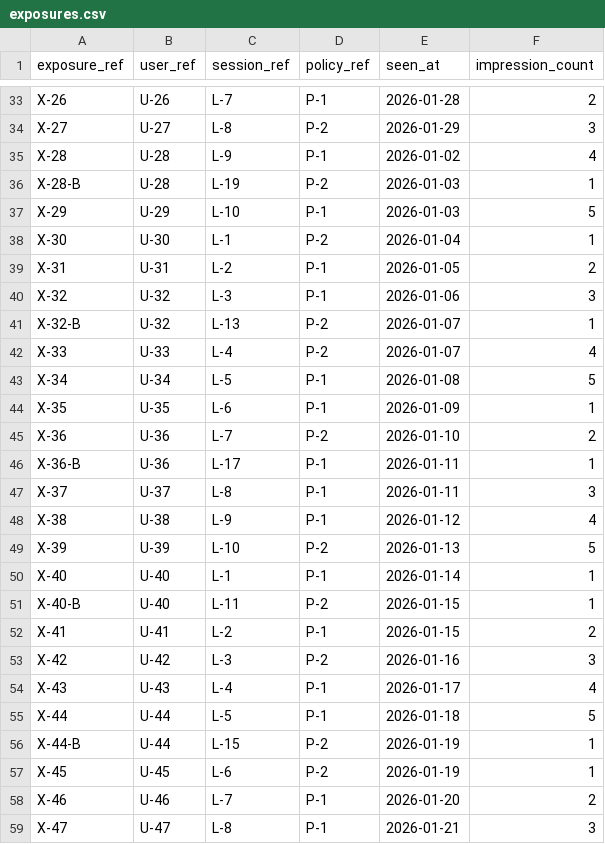
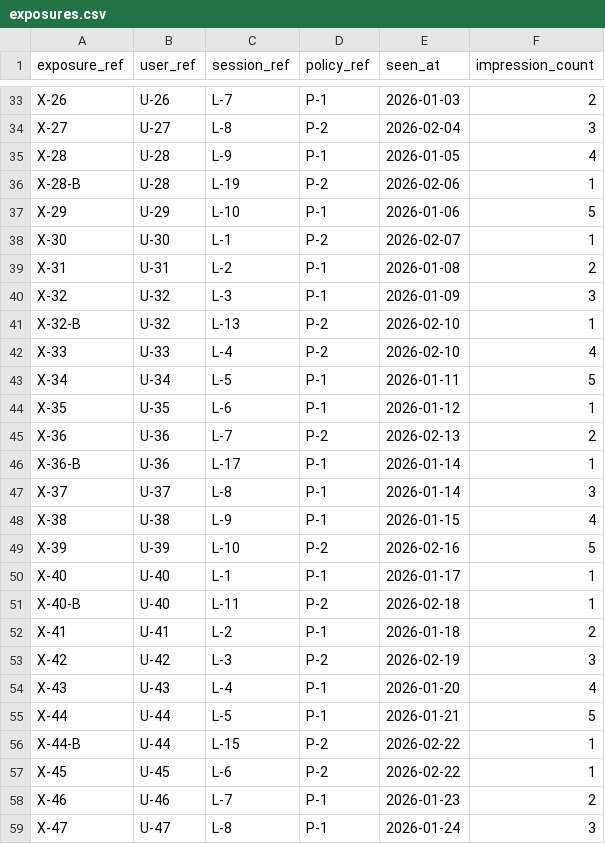
Before and after one commit to rotatinghomew/education-data-112101-005, a CSV file: data/exposures.csv, drawn as a sheet; only a part is shown, gaps mark what is left out; the diff covers the shown part only; the diff names each change by its address in the sheet, - before the commit and + after, or states it on an @@ line.

```diff
--- a/data/exposures.csv
+++ b/data/exposures.csv
-E33 (seen_at): 2026-01-28
+E33 (seen_at): 2026-01-03
-E34 (seen_at): 2026-01-29
+E34 (seen_at): 2026-02-04
-E35 (seen_at): 2026-01-02
+E35 (seen_at): 2026-01-05
-E36 (seen_at): 2026-01-03
+E36 (seen_at): 2026-02-06
-E37 (seen_at): 2026-01-03
+E37 (seen_at): 2026-01-06
-E38 (seen_at): 2026-01-04
+E38 (seen_at): 2026-02-07
-E39 (seen_at): 2026-01-05
+E39 (seen_at): 2026-01-08
-E40 (seen_at): 2026-01-06
+E40 (seen_at): 2026-01-09
-E41:E42 (seen_at): 2026-01-07
+E41:E42 (seen_at): 2026-02-10
-E43 (seen_at): 2026-01-08
+E43 (seen_at): 2026-01-11
-E44 (seen_at): 2026-01-09
+E44 (seen_at): 2026-01-12
-E45 (seen_at): 2026-01-10
+E45 (seen_at): 2026-02-13
-E46:E47 (seen_at): 2026-01-11
+E46:E47 (seen_at): 2026-01-14
-E48 (seen_at): 2026-01-12
+E48 (seen_at): 2026-01-15
-E49 (seen_at): 2026-01-13
+E49 (seen_at): 2026-02-16
-E50 (seen_at): 2026-01-14
+E50 (seen_at): 2026-01-17
-E51 (seen_at): 2026-01-15
+E51 (seen_at): 2026-02-18
-E52 (seen_at): 2026-01-15
+E52 (seen_at): 2026-01-18
-E53 (seen_at): 2026-01-16
+E53 (seen_at): 2026-02-19
-E54 (seen_at): 2026-01-17
+E54 (seen_at): 2026-01-20
-E55 (seen_at): 2026-01-18
+E55 (seen_at): 2026-01-21
-E56:E57 (seen_at): 2026-01-19
+E56:E57 (seen_at): 2026-02-22
-E58 (seen_at): 2026-01-20
+E58 (seen_at): 2026-01-23
-E59 (seen_at): 2026-01-21
+E59 (seen_at): 2026-01-24
```
Also changed, not shown: 29 edited cells elsewhere in this file, data/assignments.csv, data/outcomes.csv.
